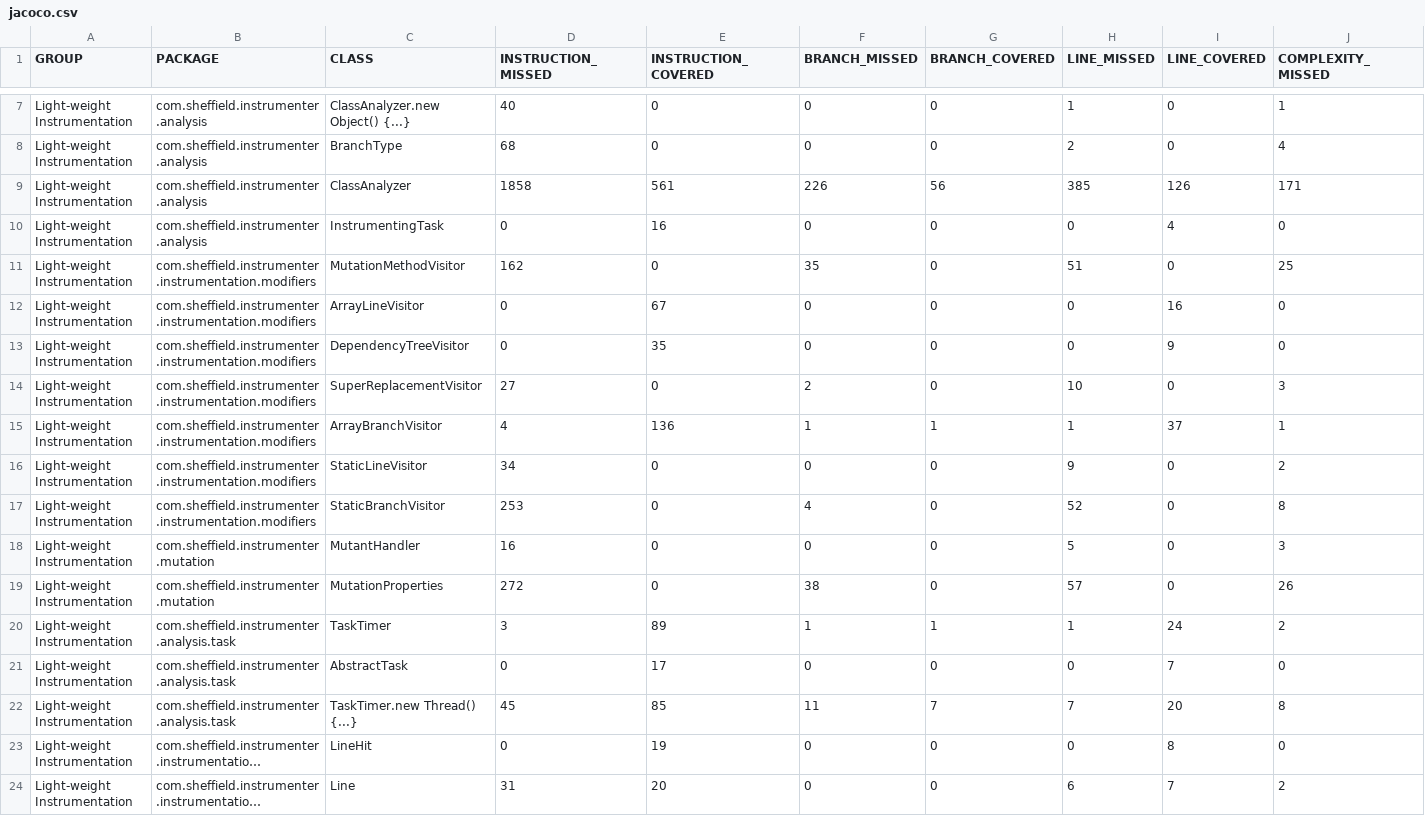
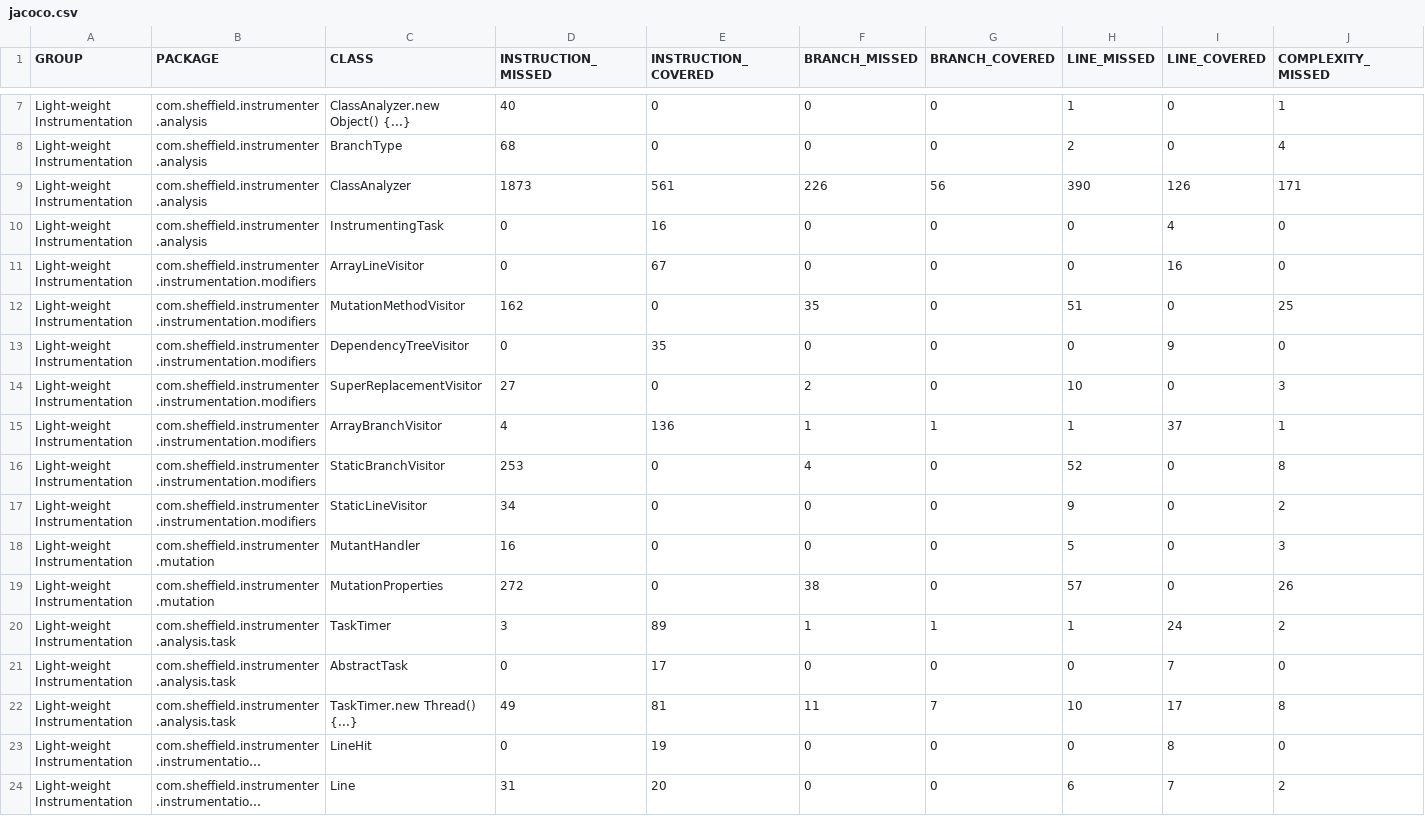
Before and after one commit to thomasdeanwhite/Scythe, a CSV file: target/site/jacoco/jacoco.csv, drawn as a sheet; only a part is shown, gaps mark what is left out; long unchanged cells end in …; the diff names each change by its address in the sheet, - before the commit and + after, or states it on an @@ line.

```diff
--- a/target/site/jacoco/jacoco.csv
+++ b/target/site/jacoco/jacoco.csv
-D9 (INSTRUCTION_MISSED): 1858
+D9 (INSTRUCTION_MISSED): 1873
-H9 (LINE_MISSED): 385
+H9 (LINE_MISSED): 390
@@ row 12 moved to row 11: Light-weight Instrumentation @@
@@ row 17 moved to row 16: Light-weight Instrumentation @@
-D22 (INSTRUCTION_MISSED): 45
+D22 (INSTRUCTION_MISSED): 49
-E22 (INSTRUCTION_COVERED): 85
+E22 (INSTRUCTION_COVERED): 81
-H22 (LINE_MISSED): 7
+H22 (LINE_MISSED): 10
-I22 (LINE_COVERED): 20
+I22 (LINE_COVERED): 17
```
Also changed, not shown: 33 other files.
